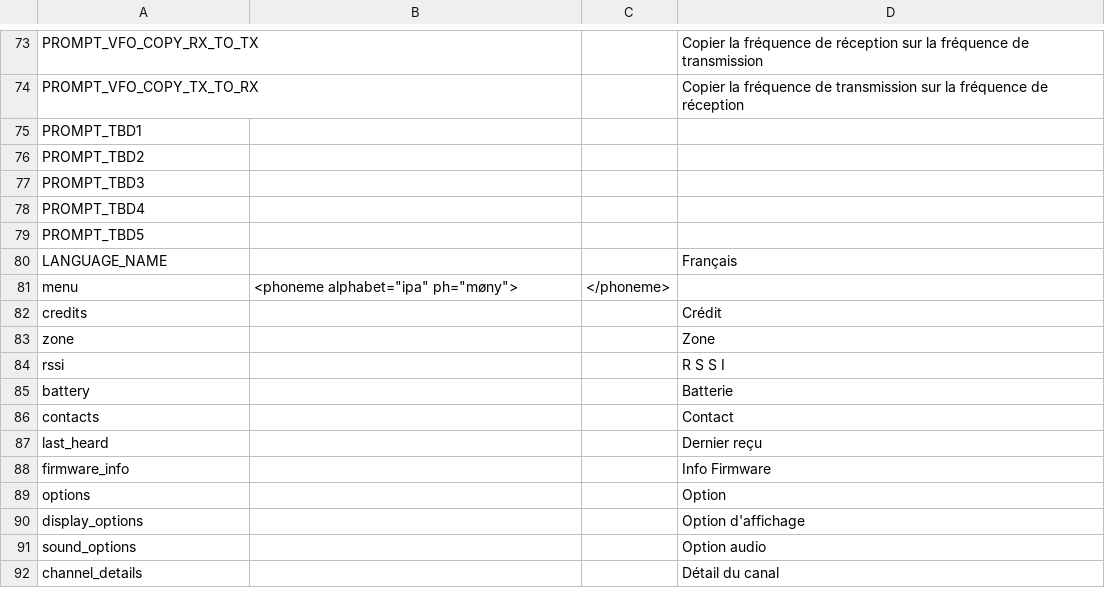
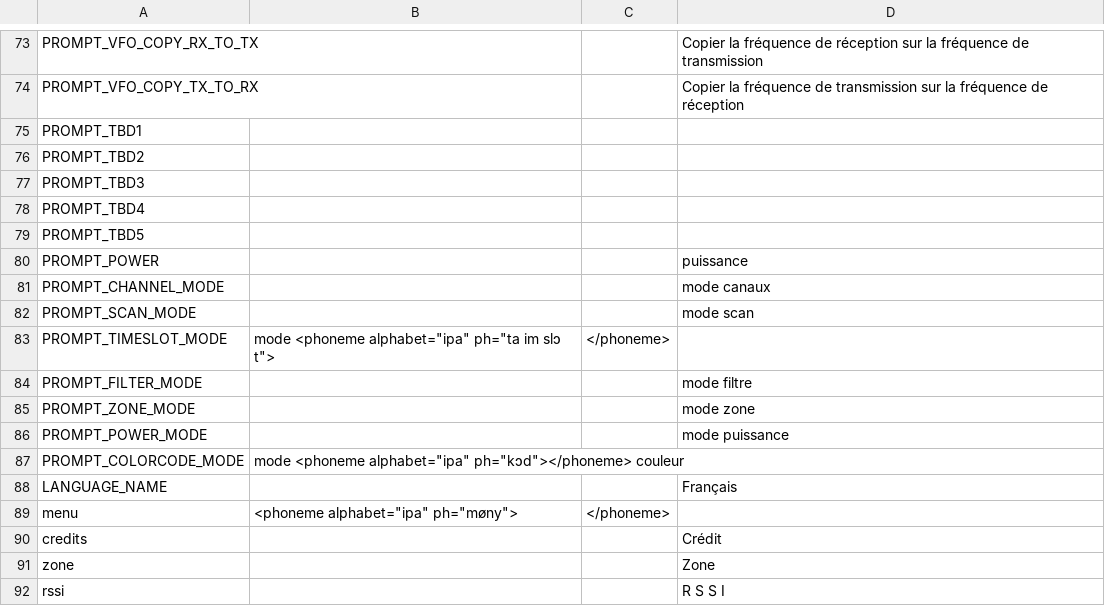
Before and after one commit to vk7js/voice-prompts, a CSV file: languages/french/wordlist_french_france.csv, drawn as a sheet; only a part is shown, gaps mark what is left out; the shorter side is filled out with more unchanged rows; the diff names each change by its address in the sheet, - before the commit and + after, or states it on an @@ line.

Commit message:
Adds PROMPT_POWER, PROMPT_CHANNEL_MODE, PROMPT_SCAN_MODE, PROMPT_TIMESLOT_MODE, PROMPT_FILTER_MODE, PROMPT_ZONE_MODE, PROMPT_POWER_MODE, PROMPT_COLORCODE_MODE. Bump data version.

```diff
--- a/languages/french/wordlist_french_france.csv
+++ b/languages/french/wordlist_french_france.csv
+row 80: PROMPT_POWER |  |  | puissance
+row 81: PROMPT_CHANNEL_MODE |  |  | mode canaux
+row 82: PROMPT_SCAN_MODE |  |  | mode scan
+row 83: PROMPT_TIMESLOT_MODE | mode <phoneme alphabet="ipa" ph="ta im slɔ t"> | </phoneme>
+row 84: PROMPT_FILTER_MODE |  |  | mode filtre
+row 85: PROMPT_ZONE_MODE |  |  | mode zone
+row 86: PROMPT_POWER_MODE |  |  | mode puissance
+row 87: PROMPT_COLORCODE_MODE | mode <phoneme alphabet="ipa" ph="kɔd"></phoneme> couleur
```
Also changed, not shown: languages/catalan/wordlist_catalan.csv, languages/czech/wordlist_czech.csv, 12 other files.
